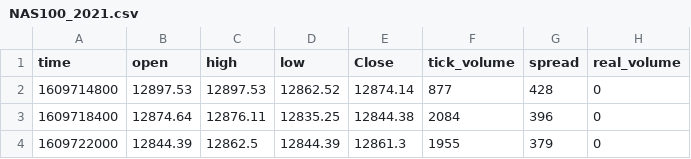
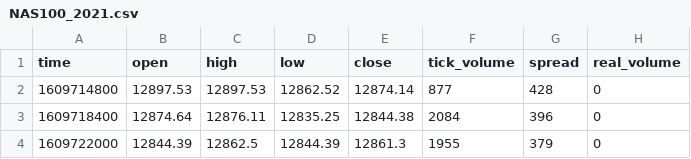
Before and after one commit to ashwynh21/rnn, a CSV file: assets/NAS100_2021.csv, drawn as a sheet; only a part is shown.

```diff
--- a/assets/NAS100_2021.csv
+++ b/assets/NAS100_2021.csv
@@ -1,2 +1,2 @@
-time,open,high,low,Close,tick_volume,spread,real_volume
+time,open,high,low,close,tick_volume,spread,real_volume
 1609714800,12897.53,12897.53,12862.52,12874.14,877,428,0
```
Also changed, not shown: 10 other files.
